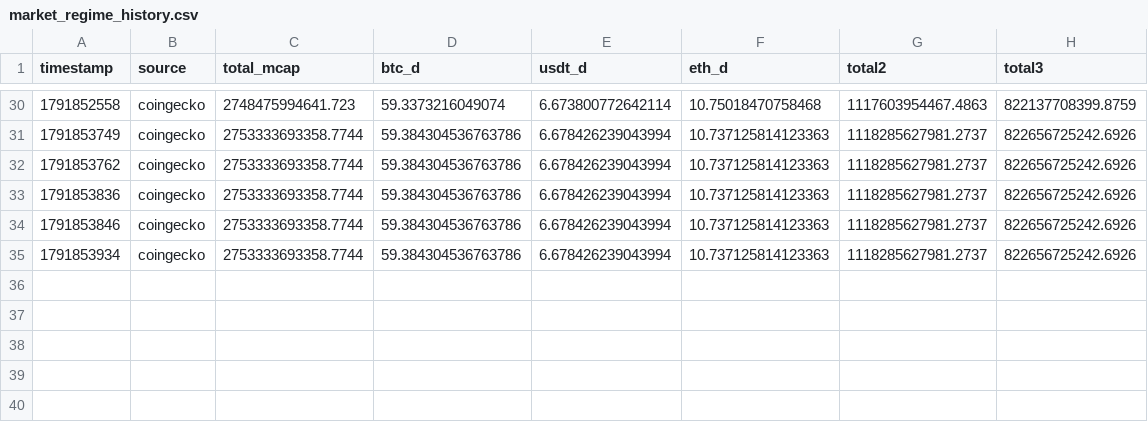
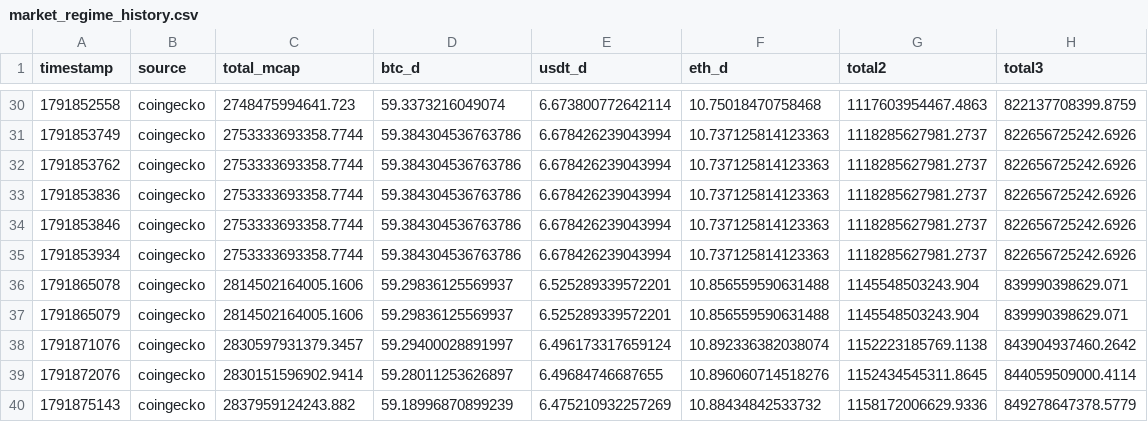
Before and after one commit to cheolsoo-lab/co6, a CSV file: market_regime_history.csv, drawn as a sheet; only a part is shown, gaps mark what is left out; the diff names each change by its address in the sheet, - before the commit and + after, or states it on an @@ line.

```diff
--- a/market_regime_history.csv
+++ b/market_regime_history.csv
+row 36: 1791865078 | coingecko | 2814502164005.1606 | 59.29836125569937 | 6.525289339572201 | 10.856559590631488 | 1145548503243.904 | 839990398629.071
+row 37: 1791865079 | coingecko | 2814502164005.1606 | 59.29836125569937 | 6.525289339572201 | 10.856559590631488 | 1145548503243.904 | 839990398629.071
+row 38: 1791871076 | coingecko | 2830597931379.3457 | 59.29400028891997 | 6.496173317659124 | 10.892336382038074 | 1152223185769.1138 | 843904937460.2642
+row 39: 1791872076 | coingecko | 2830151596902.9414 | 59.28011253626897 | 6.49684746687655 | 10.896060714518276 | 1152434545311.8645 | 844059509000.4114
+row 40: 1791875143 | coingecko | 2837959124243.882 | 59.18996870899239 | 6.475210932257269 | 10.88434842533732 | 1158172006629.9336 | 849278647378.5779
```
Also changed, not shown: 6 other files.
